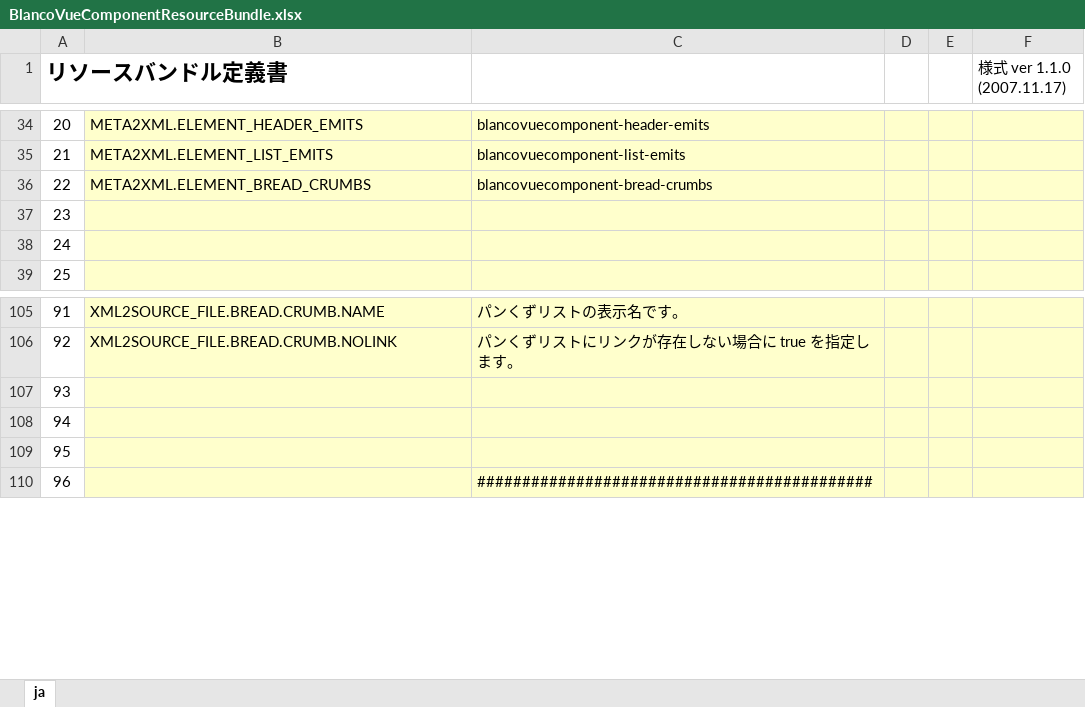
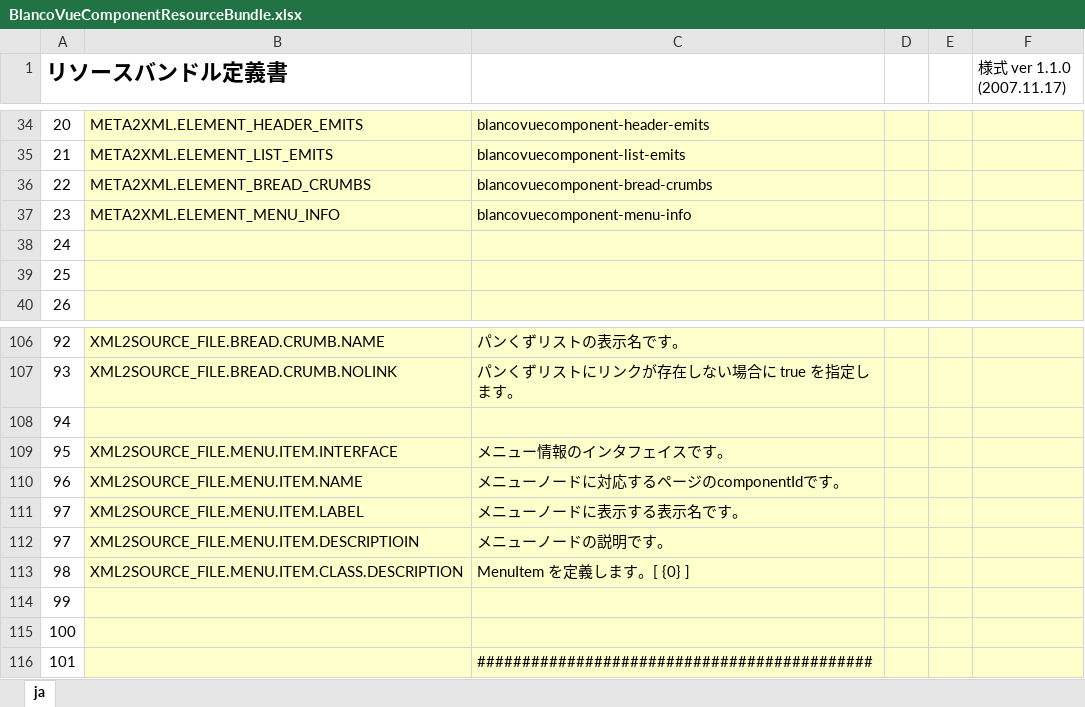
Before and after one commit to uedaueo/blancoVueComponent, an Excel workbook: meta/program/BlancoVueComponentResourceBundle.xlsx, sheet ja, drawn as a sheet; only a part is shown, gaps mark what is left out; values as stored, in another font and other column widths than the file's, no borders; addresses are those after the commit; the diff names each change by its address in the sheet, - before the commit and + after, or states it on an @@ line.

Commit message:
3.0.10: Implement MenuItem and MenuItemInterface generation.         Sort alphabetical order for RouteRecord informations.

```diff
--- a/meta/program/BlancoVueComponentResourceBundle.xlsx (sheet ja)
+++ b/meta/program/BlancoVueComponentResourceBundle.xlsx (sheet ja)
+row 37: 23 | META2XML.ELEMENT_MENU_INFO | blancovuecomponent-menu-info
@@ column A (リソースバンドル定義書) renumbered from row 38 down @@
+row 109: 95 | XML2SOURCE_FILE.MENU.ITEM.INTERFACE | メニュー情報のインタフェイスです。
+row 110: 96 | XML2SOURCE_FILE.MENU.ITEM.NAME | メニューノードに対応するページのcomponentIdです。
+row 111: 97 | XML2SOURCE_FILE.MENU.ITEM.LABEL | メニューノードに表示する表示名です。
+row 112: 97 | XML2SOURCE_FILE.MENU.ITEM.DESCRIPTIOIN | メニューノードの説明です。
+row 113: 98 | XML2SOURCE_FILE.MENU.ITEM.CLASS.DESCRIPTION | MenuItem を定義します。[ {0} ]
```
Also changed, not shown: meta/components/PlainBoxSample.xlsx, meta/components/PlainHomeNoQuerySample.xlsx, 17 other files.
